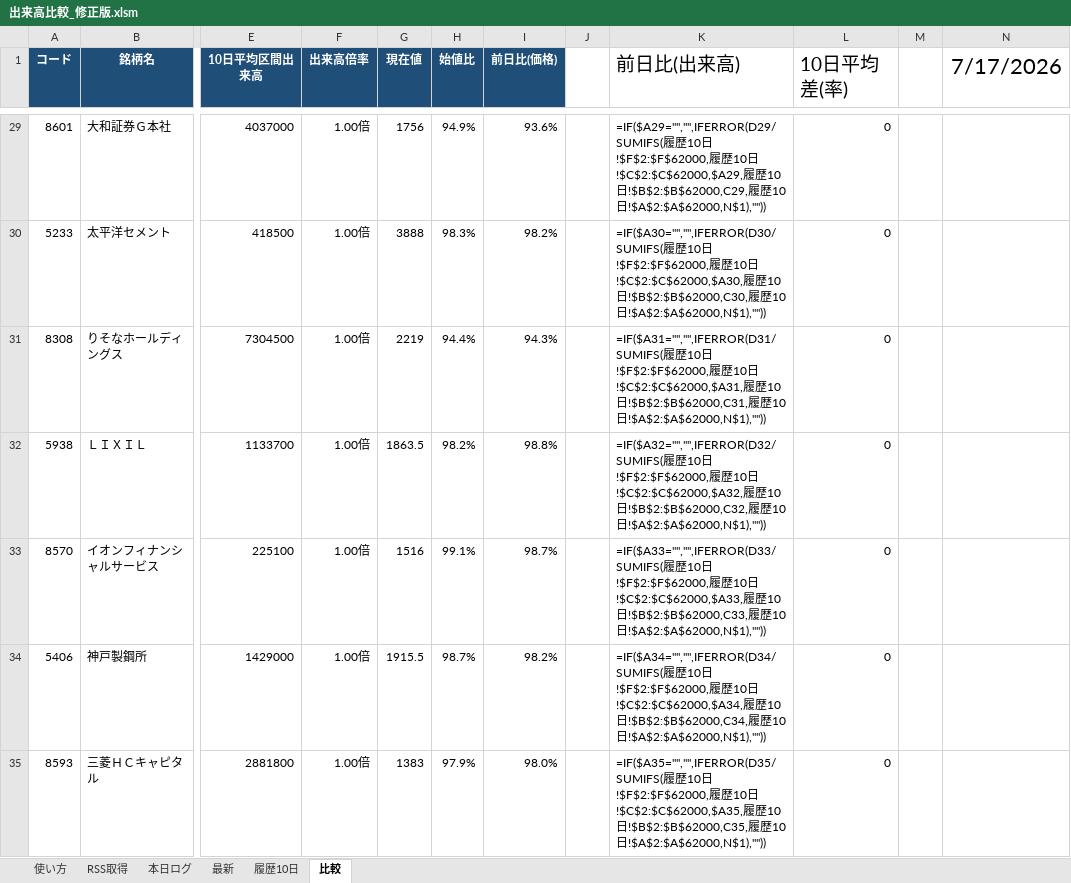
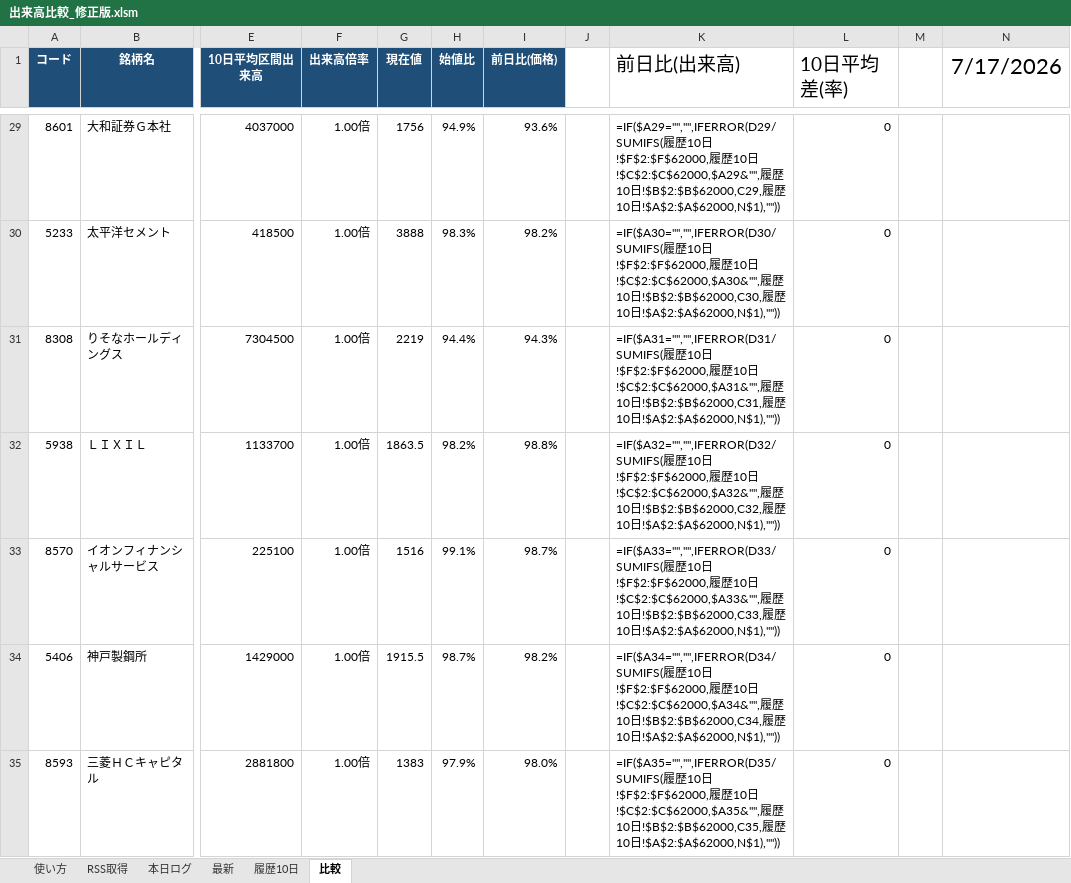
Before and after one commit to harusakimouse/-, an Excel workbook: 出来高比較_修正版.xlsm, sheet 比較, drawn as a sheet; only a part is shown, gaps mark what is left out; values as stored, in another font and other column widths than the file's, no borders; formulas without a stored value are shown as written; conditional formats not drawn; the diff covers the shown part only; the diff names each change by its address in the sheet, - before the commit and + after, or states it on an @@ line.

```diff
--- a/出来高比較_修正版.xlsm (sheet 比較)
+++ b/出来高比較_修正版.xlsm (sheet 比較)
-K29 (前日比(出来高)): …10日!$C$2:$C$62000,$A29,履歴…
+K29 (前日比(出来高)): …10日!$C$2:$C$62000,$A29&"",履歴…
-K30 (前日比(出来高)): …10日!$C$2:$C$62000,$A30,履歴…
+K30 (前日比(出来高)): …10日!$C$2:$C$62000,$A30&"",履歴…
-K31 (前日比(出来高)): …10日!$C$2:$C$62000,$A31,履歴…
+K31 (前日比(出来高)): …10日!$C$2:$C$62000,$A31&"",履歴…
-K32 (前日比(出来高)): …10日!$C$2:$C$62000,$A32,履歴…
+K32 (前日比(出来高)): …10日!$C$2:$C$62000,$A32&"",履歴…
-K33 (前日比(出来高)): …10日!$C$2:$C$62000,$A33,履歴…
+K33 (前日比(出来高)): …10日!$C$2:$C$62000,$A33&"",履歴…
-K34 (前日比(出来高)): …10日!$C$2:$C$62000,$A34,履歴…
+K34 (前日比(出来高)): …10日!$C$2:$C$62000,$A34&"",履歴…
-K35 (前日比(出来高)): …10日!$C$2:$C$62000,$A35,履歴…
+K35 (前日比(出来高)): …10日!$C$2:$C$62000,$A35&"",履歴…
```
Also changed, not shown: 393 edited cells elsewhere in this sheet, formulas that keep their value, 1 other file.
